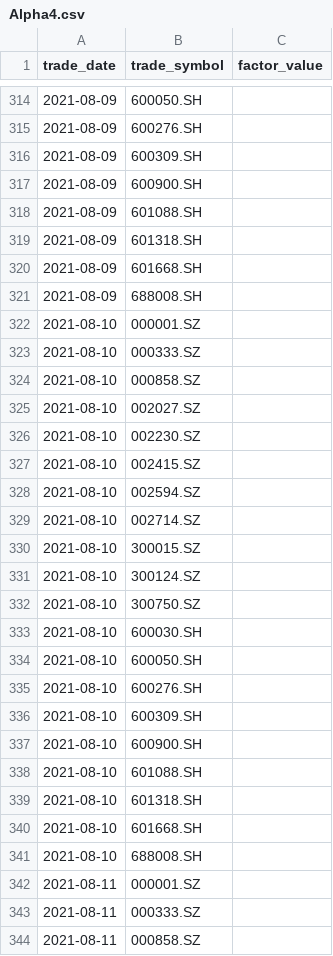
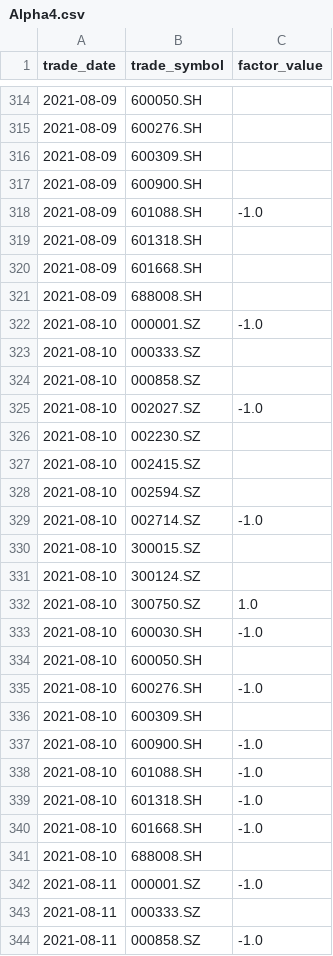
Before and after one commit to Tomcao1013/guotai-191-factor-reproduction, a CSV file: data/factor/Alpha4.csv, drawn as a sheet; only a part is shown, gaps mark what is left out; the diff covers the shown part only.

Commit message:
Expand factor coverage to 149

```diff
--- a/data/factor/Alpha4.csv
+++ b/data/factor/Alpha4.csv
@@ -317,3 +317,3 @@
 2021-08-09,600900.SH,
-2021-08-09,601088.SH,
+2021-08-09,601088.SH,-1.0
 2021-08-09,601318.SH,
@@ -321,6 +321,6 @@
 2021-08-09,688008.SH,
-2021-08-10,000001.SZ,
+2021-08-10,000001.SZ,-1.0
 2021-08-10,000333.SZ,
 2021-08-10,000858.SZ,
-2021-08-10,002027.SZ,
+2021-08-10,002027.SZ,-1.0
 2021-08-10,002230.SZ,
@@ -328,17 +328,17 @@
 2021-08-10,002594.SZ,
-2021-08-10,002714.SZ,
+2021-08-10,002714.SZ,-1.0
 2021-08-10,300015.SZ,
 2021-08-10,300124.SZ,
-2021-08-10,300750.SZ,
-2021-08-10,600030.SH,
+2021-08-10,300750.SZ,1.0
+2021-08-10,600030.SH,-1.0
 2021-08-10,600050.SH,
-2021-08-10,600276.SH,
+2021-08-10,600276.SH,-1.0
 2021-08-10,600309.SH,
-2021-08-10,600900.SH,
-2021-08-10,601088.SH,
-2021-08-10,601318.SH,
-2021-08-10,601668.SH,
+2021-08-10,600900.SH,-1.0
+2021-08-10,601088.SH,-1.0
+2021-08-10,601318.SH,-1.0
+2021-08-10,601668.SH,-1.0
 2021-08-10,688008.SH,
-2021-08-11,000001.SZ,
+2021-08-11,000001.SZ,-1.0
 2021-08-11,000333.SZ,
-2021-08-11,000858.SZ,
+2021-08-11,000858.SZ,-1.0
```
Also changed, not shown: 68 edited cells elsewhere in this file, 23 other files.
